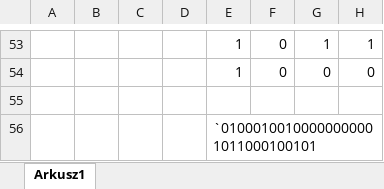
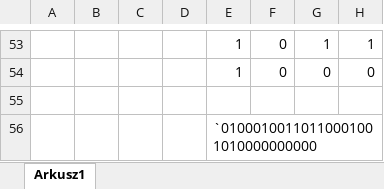
Before and after one commit to Jakub-Wilk/UEK-teopod, an Excel workbook: 26.10.xlsx, sheet Arkusz1, drawn as a sheet; only a part is shown, gaps mark what is left out; values as stored, in another font and other column widths than the file's, no borders; the diff names each change by its address in the sheet, - before the commit and + after, or states it on an @@ line.

Commit message:
Update 26.10

```diff
--- a/26.10.xlsx (sheet Arkusz1)
+++ b/26.10.xlsx (sheet Arkusz1)
-E56: `01000100100000000001011000100101
+E56: `01000100110110001001010000000000
```
